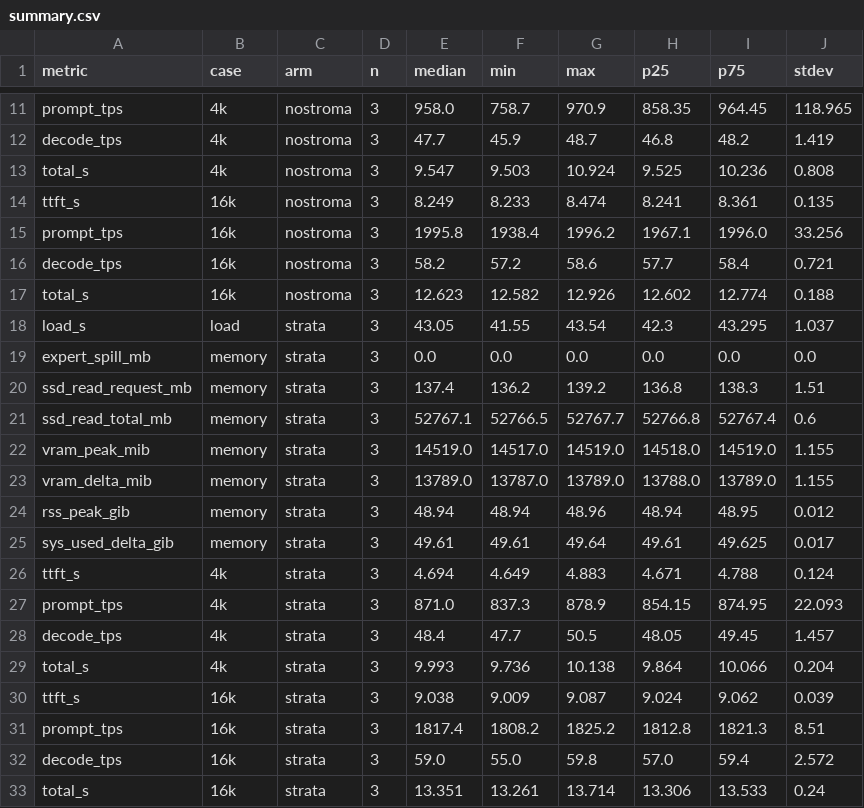
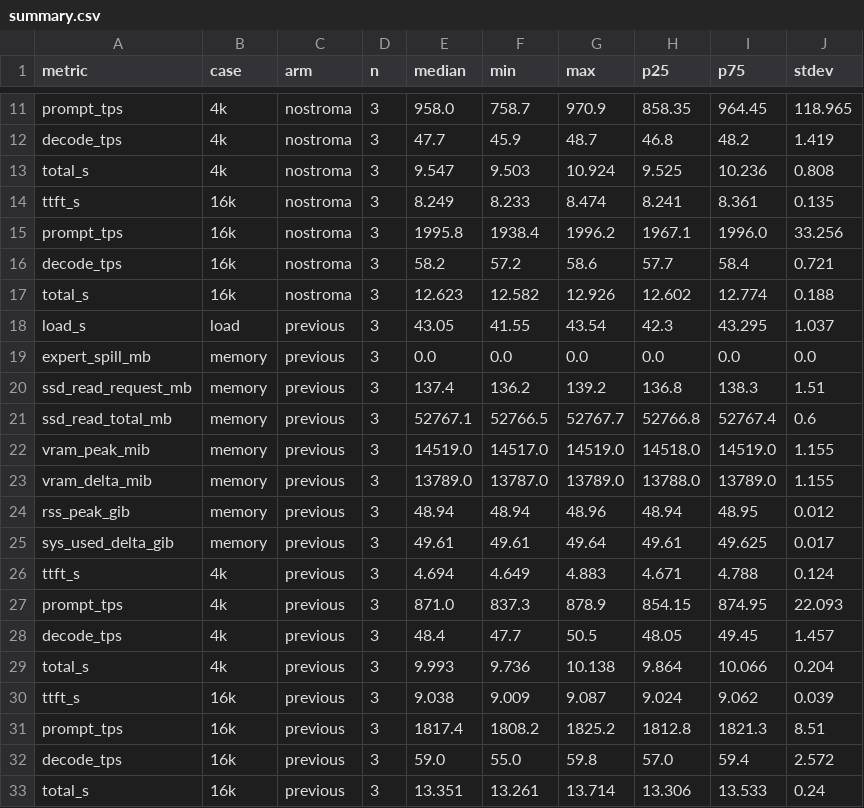
Before and after one commit to earenbaz80/Nostroma, a CSV file: bench/results/2026-11-24-vs-0.2.13-r3/summary.csv, drawn as a sheet; only a part is shown, gaps mark what is left out.

Commit message:
[Docs] Call the previous release 0.2.13 in the head-to-head results
The two head-to-head runs compared Nostroma 0.2.16 against the same app at
0.2.13, before the rename, and every file of both runs still carried the old
name: the folders, the script, the configs, the arm keys, the CSV column, the
table headings and the recorded install paths.

The numbers, the dates and the hardware are untouched. Only names change: the
folders are 2026-11-24-vs-0.2.13 and -r3, the script is bench_vs_previous.py,
the configs are previous-rN.json, the arm is `previous` in the JSON keys and
the CSV, and the tables say 0.2.13. The recorded install paths are written with
`previous` where the old name was, and the run's README says so. The other two
loose run logs were local and ignored; they are renamed too, so the index that
tools/bench_results_index.py regenerates lists the new names.

Measured: python tools/bench_results_index.py --check prints "ok", and
python -m pytest tools/test_bench_results_index.py passes (1 test). String
search for the old name over the tracked tree returns nothing.

Generated with Codebuff
Co-Authored-By: Codebuff <noreply@codebuff.com>
Co-Authored-By: earenbaz80 <edelarencibiabaez@gmail.com>

```diff
--- a/bench/results/2026-11-24-vs-0.2.13-r3/summary.csv
+++ b/bench/results/2026-11-24-vs-0.2.13-r3/summary.csv
@@ -17,17 +17,17 @@ decode_tps,16k,nostroma,3,58.2,57.2,58.6,57.7,58.4,0.721
 total_s,16k,nostroma,3,12.623,12.582,12.926,12.602,12.774,0.188
-load_s,load,strata,3,43.05,41.55,43.54,42.3,43.295,1.037
-expert_spill_mb,memory,strata,3,0.0,0.0,0.0,0.0,0.0,0.0
-ssd_read_request_mb,memory,strata,3,137.4,136.2,139.2,136.8,138.3,1.51
-ssd_read_total_mb,memory,strata,3,52767.1,52766.5,52767.7,52766.8,52767.4,0.6
-vram_peak_mib,memory,strata,3,14519.0,14517.0,14519.0,14518.0,14519.0,1.155
-vram_delta_mib,memory,strata,3,13789.0,13787.0,13789.0,13788.0,13789.0,1.155
-rss_peak_gib,memory,strata,3,48.94,48.94,48.96,48.94,48.95,0.012
-sys_used_delta_gib,memory,strata,3,49.61,49.61,49.64,49.61,49.625,0.017
-ttft_s,4k,strata,3,4.694,4.649,4.883,4.671,4.788,0.124
-prompt_tps,4k,strata,3,871.0,837.3,878.9,854.15,874.95,22.093
-decode_tps,4k,strata,3,48.4,47.7,50.5,48.05,49.45,1.457
-total_s,4k,strata,3,9.993,9.736,10.138,9.864,10.066,0.204
-ttft_s,16k,strata,3,9.038,9.009,9.087,9.024,9.062,0.039
-prompt_tps,16k,strata,3,1817.4,1808.2,1825.2,1812.8,1821.3,8.51
-decode_tps,16k,strata,3,59.0,55.0,59.8,57.0,59.4,2.572
-total_s,16k,strata,3,13.351,13.261,13.714,13.306,13.533,0.24
+load_s,load,previous,3,43.05,41.55,43.54,42.3,43.295,1.037
+expert_spill_mb,memory,previous,3,0.0,0.0,0.0,0.0,0.0,0.0
+ssd_read_request_mb,memory,previous,3,137.4,136.2,139.2,136.8,138.3,1.51
+ssd_read_total_mb,memory,previous,3,52767.1,52766.5,52767.7,52766.8,52767.4,0.6
+vram_peak_mib,memory,previous,3,14519.0,14517.0,14519.0,14518.0,14519.0,1.155
+vram_delta_mib,memory,previous,3,13789.0,13787.0,13789.0,13788.0,13789.0,1.155
+rss_peak_gib,memory,previous,3,48.94,48.94,48.96,48.94,48.95,0.012
+sys_used_delta_gib,memory,previous,3,49.61,49.61,49.64,49.61,49.625,0.017
+ttft_s,4k,previous,3,4.694,4.649,4.883,4.671,4.788,0.124
+prompt_tps,4k,previous,3,871.0,837.3,878.9,854.15,874.95,22.093
+decode_tps,4k,previous,3,48.4,47.7,50.5,48.05,49.45,1.457
+total_s,4k,previous,3,9.993,9.736,10.138,9.864,10.066,0.204
+ttft_s,16k,previous,3,9.038,9.009,9.087,9.024,9.062,0.039
+prompt_tps,16k,previous,3,1817.4,1808.2,1825.2,1812.8,1821.3,8.51
+decode_tps,16k,previous,3,59.0,55.0,59.8,57.0,59.4,2.572
+total_s,16k,previous,3,13.351,13.261,13.714,13.306,13.533,0.24
```
Also changed, not shown: bench/results/2026-11-24-vs-0.2.13/summary.csv, 32 other files.
